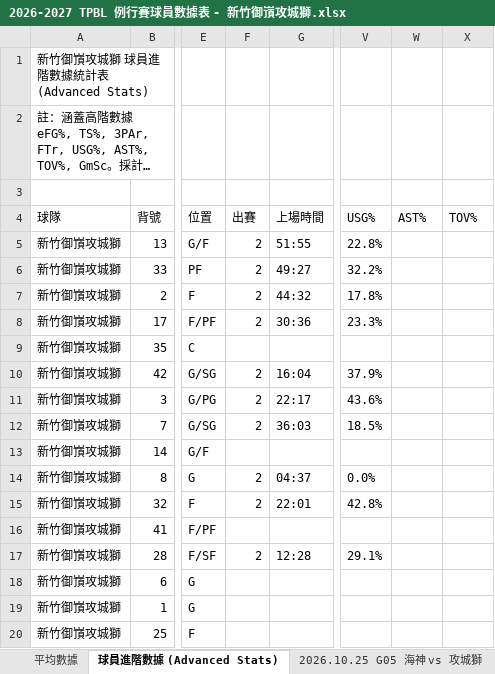
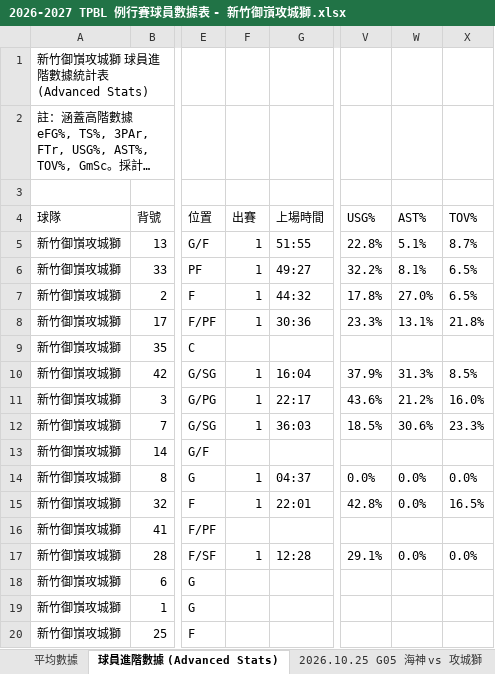
Before and after one commit to frankoilking1980-lgtm/tpbl-stats, an Excel workbook: data/season2026/2026-2027 TPBL 例行賽球員數據表 - 新竹御嵿攻城獅.xlsx, sheet 球員進階數據 (Advanced Stats), drawn as a sheet; only a part is shown, gaps mark what is left out; long unchanged cells end in …; values as stored, in another font and other column widths than the file's, no borders; the diff names each change by its address in the sheet, - before the commit and + after, or states it on an @@ line.

```diff
--- a/data/season2026/2026-2027 TPBL 例行賽球員數據表 - 新竹御嵿攻城獅.xlsx (sheet 球員進階數據 (Advanced Stats))
+++ b/data/season2026/2026-2027 TPBL 例行賽球員數據表 - 新竹御嵿攻城獅.xlsx (sheet 球員進階數據 (Advanced Stats))
-F5:F8 (出賽): 2
+F5:F8 (出賽): 1
-W5 (AST%): (empty)
+W5 (AST%): 5.1%
-X5 (TOV%): (empty)
+X5 (TOV%): 8.7%
-W6 (AST%): (empty)
+W6 (AST%): 8.1%
-X6:X7 (TOV%): (empty)
+X6:X7 (TOV%): 6.5%
-W7 (AST%): (empty)
+W7 (AST%): 27.0%
-W8 (AST%): (empty)
+W8 (AST%): 13.1%
-X8 (TOV%): (empty)
+X8 (TOV%): 21.8%
-F10:F12 (出賽): 2
+F10:F12 (出賽): 1
-W10 (AST%): (empty)
+W10 (AST%): 31.3%
-X10 (TOV%): (empty)
+X10 (TOV%): 8.5%
-W11 (AST%): (empty)
+W11 (AST%): 21.2%
-X11 (TOV%): (empty)
+X11 (TOV%): 16.0%
-W12 (AST%): (empty)
+W12 (AST%): 30.6%
-X12 (TOV%): (empty)
+X12 (TOV%): 23.3%
-F14:F15 (出賽): 2
+F14:F15 (出賽): 1
-W14:W15 (AST%): (empty)
+W14:W15 (AST%): 0.0%
-X14 (TOV%): (empty)
+X14 (TOV%): 0.0%
-X15 (TOV%): (empty)
+X15 (TOV%): 16.5%
-F17 (出賽): 2
+F17 (出賽): 1
-W17 (AST%): (empty)
+W17 (AST%): 0.0%
-X17 (TOV%): (empty)
+X17 (TOV%): 0.0%
```
Also changed, not shown: sheet 平均數據, sheet 2026.10.25 G05 海神 vs 攻城獅, data/season2026/2026-2027 TPBL 例行賽球員數據表 - 新北中信特攻.xlsx, data/season2026/2026-2027 TPBL 例行賽球員數據表 - 新北國王.xlsx, 2 other files.
